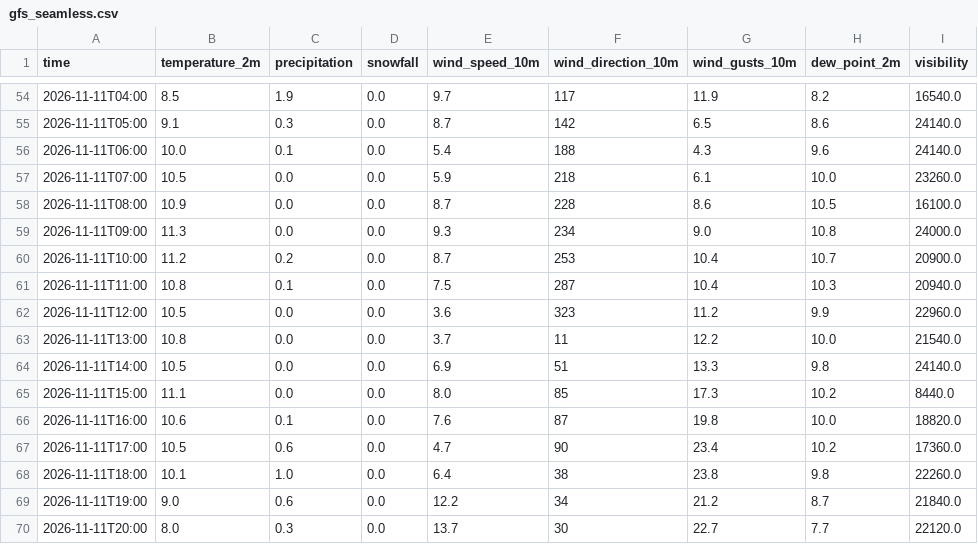
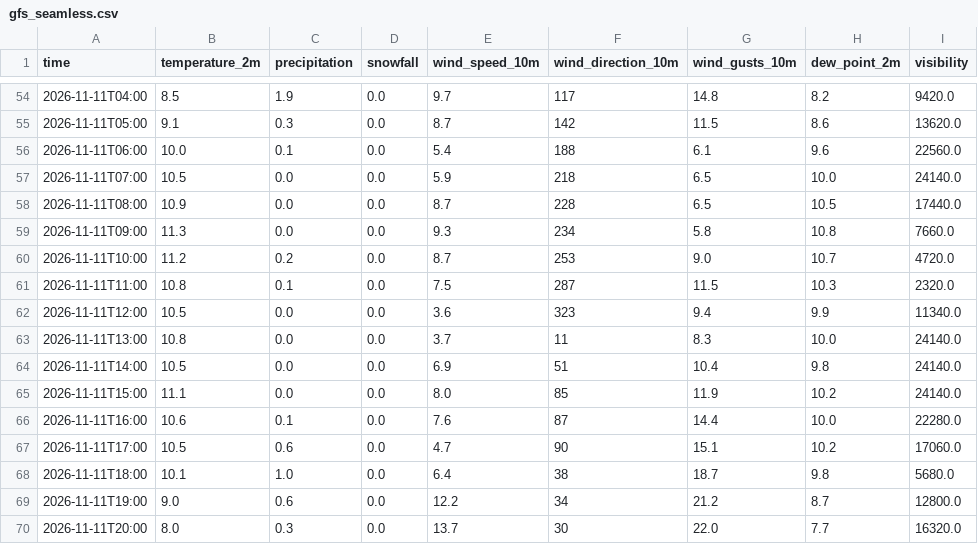
Before and after one commit to Flappy1983/pendelweer-data, a CSV file: data/gfs_seamless.csv, drawn as a sheet; only a part is shown, gaps mark what is left out; the diff covers the shown part only.

```diff
--- a/data/gfs_seamless.csv
+++ b/data/gfs_seamless.csv
@@ -54,17 +54,17 @@ time,temperature_2m,precipitation,snowfall,wind_speed_10m,wind_direction_10m,win
-2026-11-11T04:00,8.5,1.9,0.0,9.7,117,11.9,8.2,16540.0
-2026-11-11T05:00,9.1,0.3,0.0,8.7,142,6.5,8.6,24140.0
-2026-11-11T06:00,10.0,0.1,0.0,5.4,188,4.3,9.6,24140.0
-2026-11-11T07:00,10.5,0.0,0.0,5.9,218,6.1,10.0,23260.0
-2026-11-11T08:00,10.9,0.0,0.0,8.7,228,8.6,10.5,16100.0
-2026-11-11T09:00,11.3,0.0,0.0,9.3,234,9.0,10.8,24000.0
-2026-11-11T10:00,11.2,0.2,0.0,8.7,253,10.4,10.7,20900.0
-2026-11-11T11:00,10.8,0.1,0.0,7.5,287,10.4,10.3,20940.0
-2026-11-11T12:00,10.5,0.0,0.0,3.6,323,11.2,9.9,22960.0
-2026-11-11T13:00,10.8,0.0,0.0,3.7,11,12.2,10.0,21540.0
-2026-11-11T14:00,10.5,0.0,0.0,6.9,51,13.3,9.8,24140.0
-2026-11-11T15:00,11.1,0.0,0.0,8.0,85,17.3,10.2,8440.0
-2026-11-11T16:00,10.6,0.1,0.0,7.6,87,19.8,10.0,18820.0
-2026-11-11T17:00,10.5,0.6,0.0,4.7,90,23.4,10.2,17360.0
-2026-11-11T18:00,10.1,1.0,0.0,6.4,38,23.8,9.8,22260.0
-2026-11-11T19:00,9.0,0.6,0.0,12.2,34,21.2,8.7,21840.0
-2026-11-11T20:00,8.0,0.3,0.0,13.7,30,22.7,7.7,22120.0
+2026-11-11T04:00,8.5,1.9,0.0,9.7,117,14.8,8.2,9420.0
+2026-11-11T05:00,9.1,0.3,0.0,8.7,142,11.5,8.6,13620.0
+2026-11-11T06:00,10.0,0.1,0.0,5.4,188,6.1,9.6,22560.0
+2026-11-11T07:00,10.5,0.0,0.0,5.9,218,6.5,10.0,24140.0
+2026-11-11T08:00,10.9,0.0,0.0,8.7,228,6.5,10.5,17440.0
+2026-11-11T09:00,11.3,0.0,0.0,9.3,234,5.8,10.8,7660.0
+2026-11-11T10:00,11.2,0.2,0.0,8.7,253,9.0,10.7,4720.0
+2026-11-11T11:00,10.8,0.1,0.0,7.5,287,11.5,10.3,2320.0
+2026-11-11T12:00,10.5,0.0,0.0,3.6,323,9.4,9.9,11340.0
+2026-11-11T13:00,10.8,0.0,0.0,3.7,11,8.3,10.0,24140.0
+2026-11-11T14:00,10.5,0.0,0.0,6.9,51,10.4,9.8,24140.0
+2026-11-11T15:00,11.1,0.0,0.0,8.0,85,11.9,10.2,24140.0
+2026-11-11T16:00,10.6,0.1,0.0,7.6,87,14.4,10.0,22280.0
+2026-11-11T17:00,10.5,0.6,0.0,4.7,90,15.1,10.2,17060.0
+2026-11-11T18:00,10.1,1.0,0.0,6.4,38,18.7,9.8,5680.0
+2026-11-11T19:00,9.0,0.6,0.0,12.2,34,21.2,8.7,12800.0
+2026-11-11T20:00,8.0,0.3,0.0,13.7,30,22.0,7.7,16320.0
```
Also changed, not shown: 84 edited cells elsewhere in this file, 1 other file.
